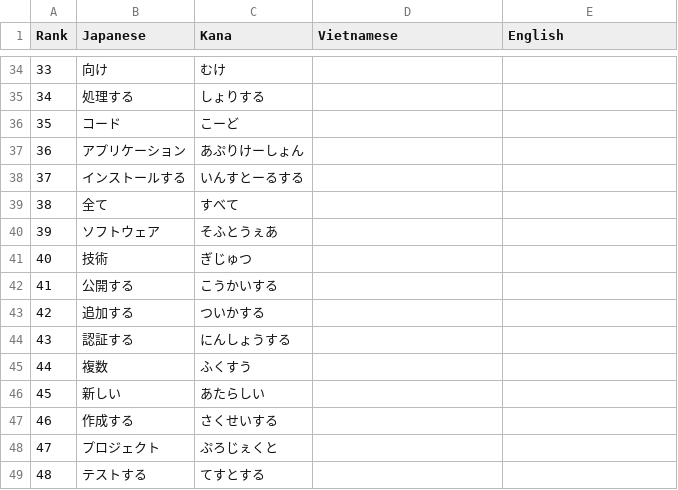
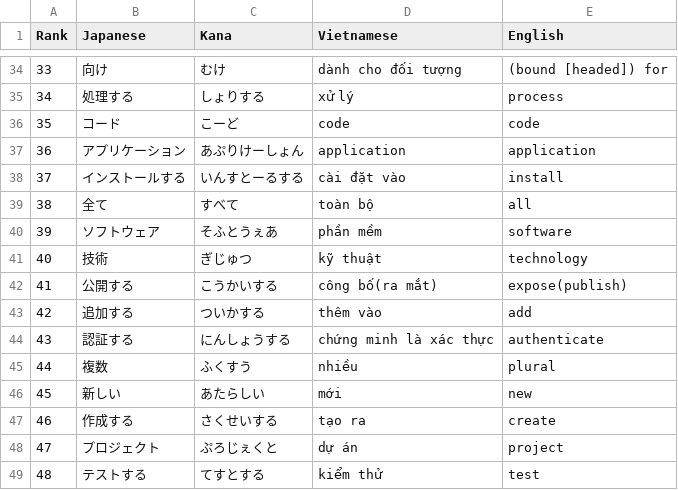
Before and after one commit to j-miyake/Japanese-word-rankings, a CSV file: IT.csv, drawn as a sheet; only a part is shown, gaps mark what is left out; the diff covers the shown part only.

```diff
--- a/IT.csv
+++ b/IT.csv
@@ -34,16 +34,16 @@ Rank,Japanese,Kana,Vietnamese,English
-33,向け,むけ,,
-34,処理する,しょりする,,
-35,コード,こーど,,
-36,アプリケーション,あぷりけーしょん,,
-37,インストールする,いんすとーるする,,
-38,全て,すべて,,
-39,ソフトウェア,そふとうぇあ,,
-40,技術,ぎじゅつ,,
-41,公開する,こうかいする,,
-42,追加する,ついかする,,
-43,認証する,にんしょうする,,
-44,複数,ふくすう,,
-45,新しい,あたらしい,,
-46,作成する,さくせいする,,
-47,プロジェクト,ぷろじぇくと,,
-48,テストする,てすとする,,
+33,向け,むけ,dành cho đối tượng,(bound [headed]) for
+34,処理する,しょりする,xử lý,process
+35,コード,こーど,code,code
+36,アプリケーション,あぷりけーしょん,application,application
+37,インストールする,いんすとーるする,cài đặt vào,install
+38,全て,すべて,toàn bộ,all
+39,ソフトウェア,そふとうぇあ,phần mềm,software
+40,技術,ぎじゅつ,kỹ thuật,technology
+41,公開する,こうかいする,công bố(ra mắt),expose(publish)
+42,追加する,ついかする,thêm vào,add
+43,認証する,にんしょうする,chứng minh là xác thực,authenticate
+44,複数,ふくすう,nhiều,plural
+45,新しい,あたらしい,mới,new
+46,作成する,さくせいする,tạo ra,create
+47,プロジェクト,ぷろじぇくと,dự án,project
+48,テストする,てすとする,kiểm thử,test
```
Also changed, not shown: 168 edited cells elsewhere in this file.
